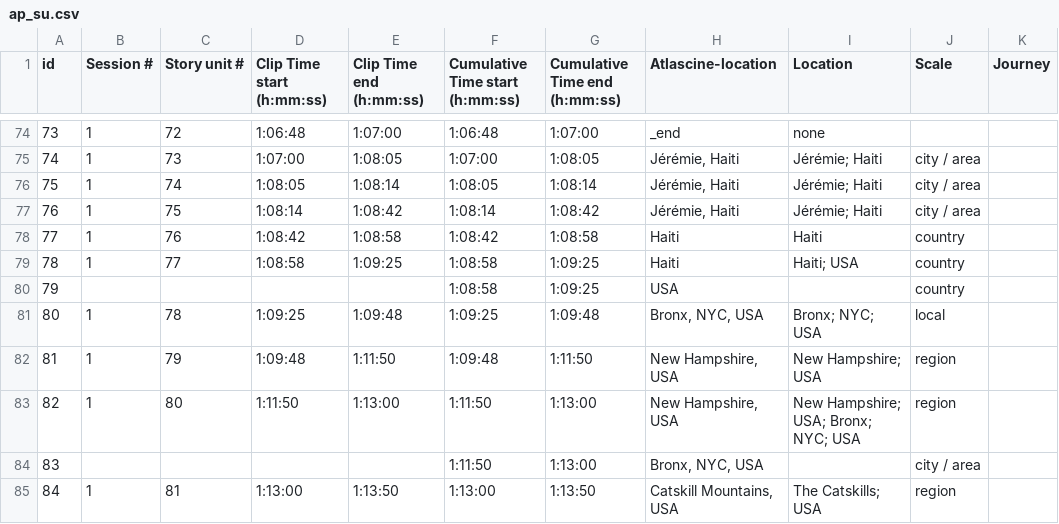
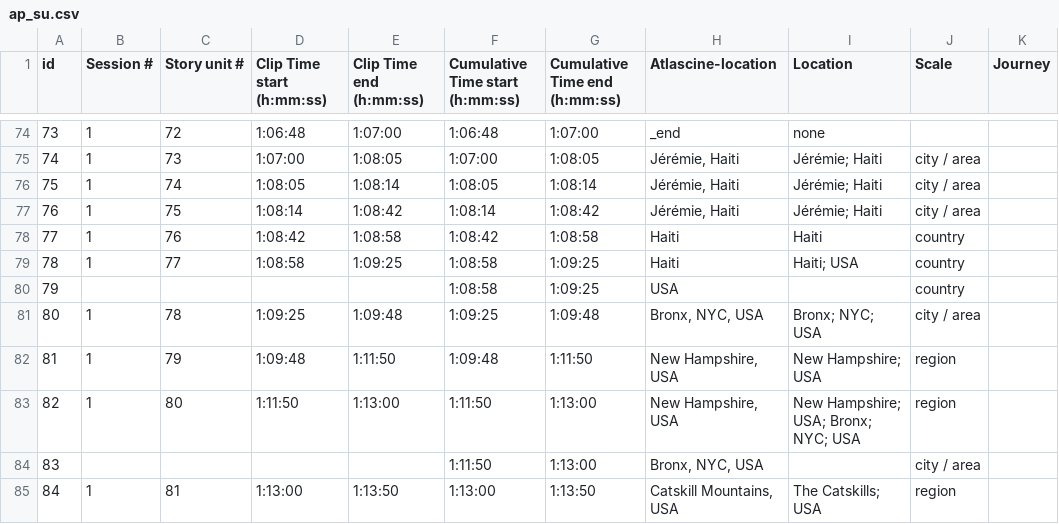
Before and after one commit to geomedialab/lifestories, a CSV file: documents_story_units/ap_su.csv, drawn as a sheet; only a part is shown, gaps mark what is left out.

Commit message:
AP_pm and AP_su scale updates

```diff
--- a/documents_story_units/ap_su.csv
+++ b/documents_story_units/ap_su.csv
@@ -80,3 +80,3 @@ id,Session #,Story unit #,Clip Time start (h:mm:ss),Clip Time end (h:mm:ss),Cumu
 79,,,,,1:08:58,1:09:25,USA,,country,
-80,1,78,1:09:25,1:09:48,1:09:25,1:09:48,"Bronx, NYC, USA",Bronx; NYC; USA,local,
+80,1,78,1:09:25,1:09:48,1:09:25,1:09:48,"Bronx, NYC, USA",Bronx; NYC; USA,city / area,
 81,1,79,1:09:48,1:11:50,1:09:48,1:11:50,"New Hampshire, USA",New Hampshire; USA ,region,
```
Also changed, not shown: documents_place_mentions/ap_pm.csv, 1 other file.
